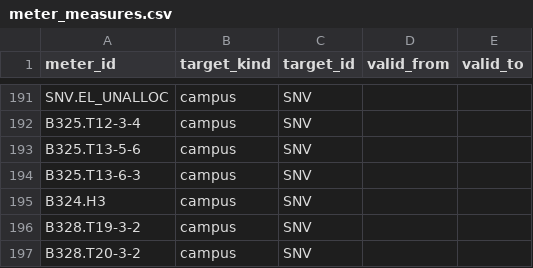
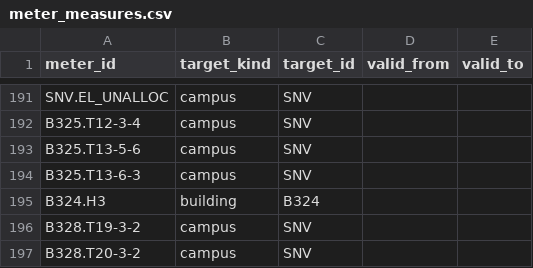
Before and after one commit to luiscarlon/graphite, a CSV file: data/sites/snackviken/meter_measures.csv, drawn as a sheet; only a part is shown, gaps mark what is left out.

```diff
--- a/data/sites/snackviken/meter_measures.csv
+++ b/data/sites/snackviken/meter_measures.csv
@@ -194,3 +194,3 @@ B325.T13-5-6,campus,SNV,,
 B325.T13-6-3,campus,SNV,,
-B324.H3,campus,SNV,,
+B324.H3,building,B324,,
 B328.T19-3-2,campus,SNV,,
```
Also changed, not shown: data/sites/snackviken/annotations.csv, data/sites/snackviken/meters.csv, 3 other files.
